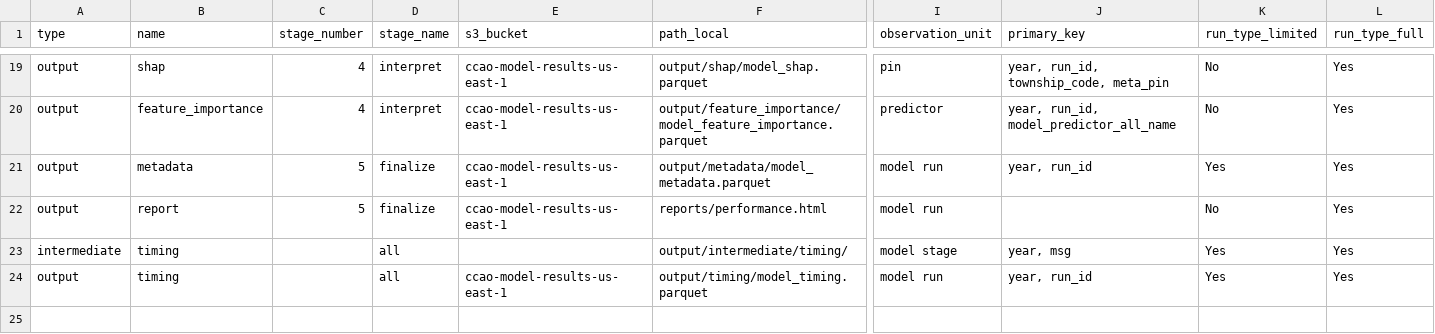
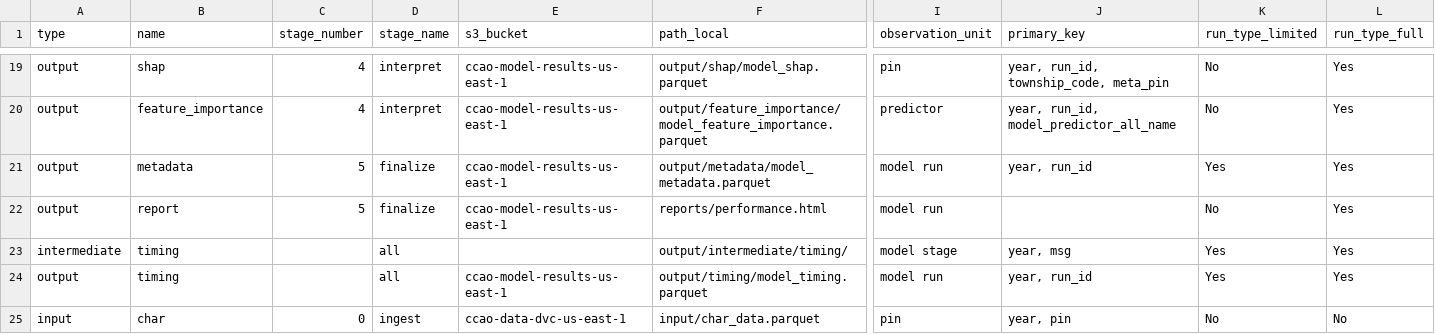
Before and after one commit to ccao-data/model-condo-avm, a CSV file: misc/file_dict.csv, drawn as a sheet; only a part is shown, gaps mark what is left out; rows hold the shown columns only; the diff names each change by its address in the sheet, - before the commit and + after, or states it on an @@ line.

Commit message:
Add char_data to file_dict.csv

```diff
--- a/misc/file_dict.csv
+++ b/misc/file_dict.csv
+row 25: input | char | 0 | ingest | ccao-data-dvc-us-east-1 | input/char_data.parquet | pin | year, pin | No | No
```
